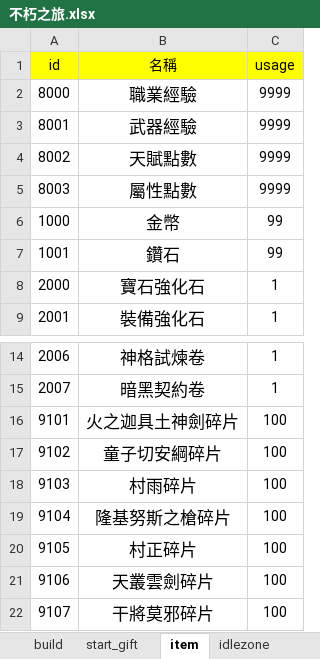
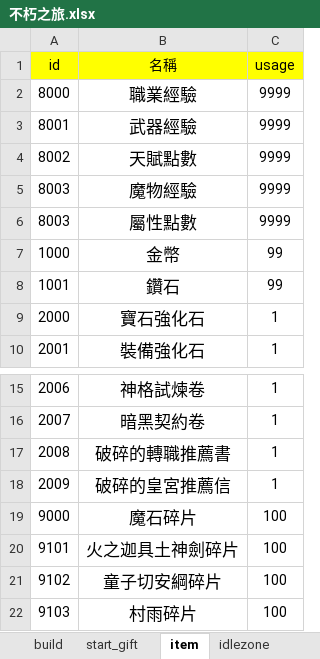
Before and after one commit to god155326/my-game, an Excel workbook: data/不朽之旅.xlsx, sheet item, drawn as a sheet; only a part is shown, gaps mark what is left out; the shorter side is filled out with more unchanged rows; values as stored, in another font and other column widths than the file's, no borders; charts and pictures not drawn; the diff names each change by its address in the sheet, - before the commit and + after, or states it on an @@ line.

```diff
--- a/data/不朽之旅.xlsx (sheet item)
+++ b/data/不朽之旅.xlsx (sheet item)
+row 5: 8003 | 魔物經驗 | 9999
+row 17: 2008 | 破碎的轉職推薦書 | 1
+row 18: 2009 | 破碎的皇宮推薦信 | 1
+row 19: 9000 | 魔石碎片 | 100
```
Also changed, not shown: sheet refine, sheet card, sheet mapdata, sheet cost, sheet skill, 1 other file.
